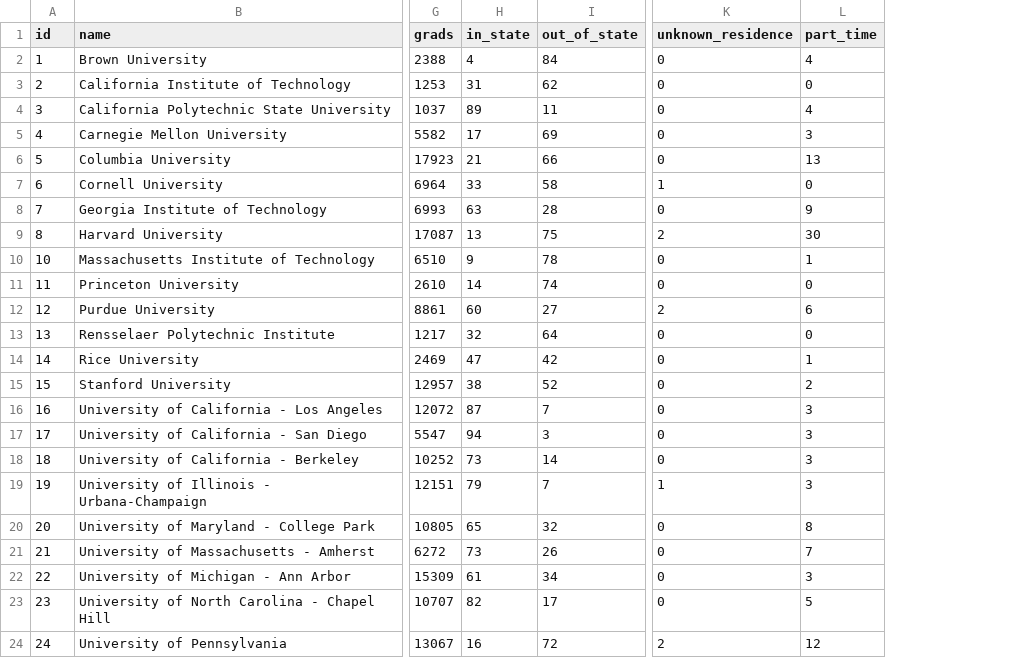
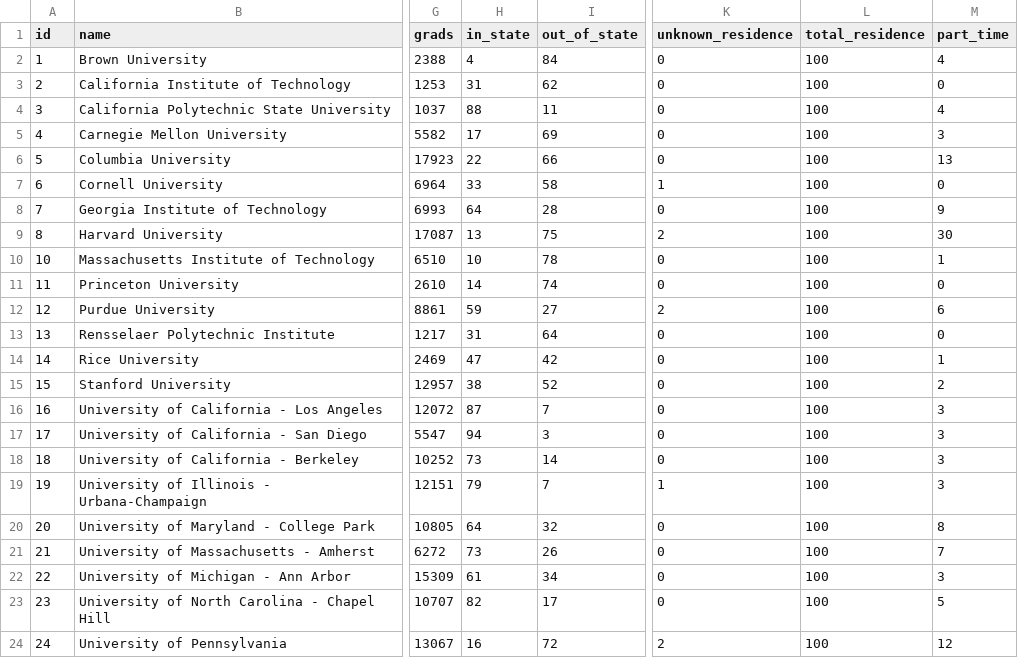
Before and after one commit to brennon/infovis, a CSV file: data/colleges.csv, drawn as a sheet; only a part is shown, gaps mark what is left out; the diff names each change by its address in the sheet, - before the commit and + after, or states it on an @@ line.

```diff
--- a/data/colleges.csv
+++ b/data/colleges.csv
+column L (total_residence), rows 2-24: all 100
-H4 (in_state): 89
+H4 (in_state): 88
-H6 (in_state): 21
+H6 (in_state): 22
-H8 (in_state): 63
+H8 (in_state): 64
-H10 (in_state): 9
+H10 (in_state): 10
-H12 (in_state): 60
+H12 (in_state): 59
-H13 (in_state): 32
+H13 (in_state): 31
-H20 (in_state): 65
+H20 (in_state): 64
```
Also changed, not shown: 3 other files.
